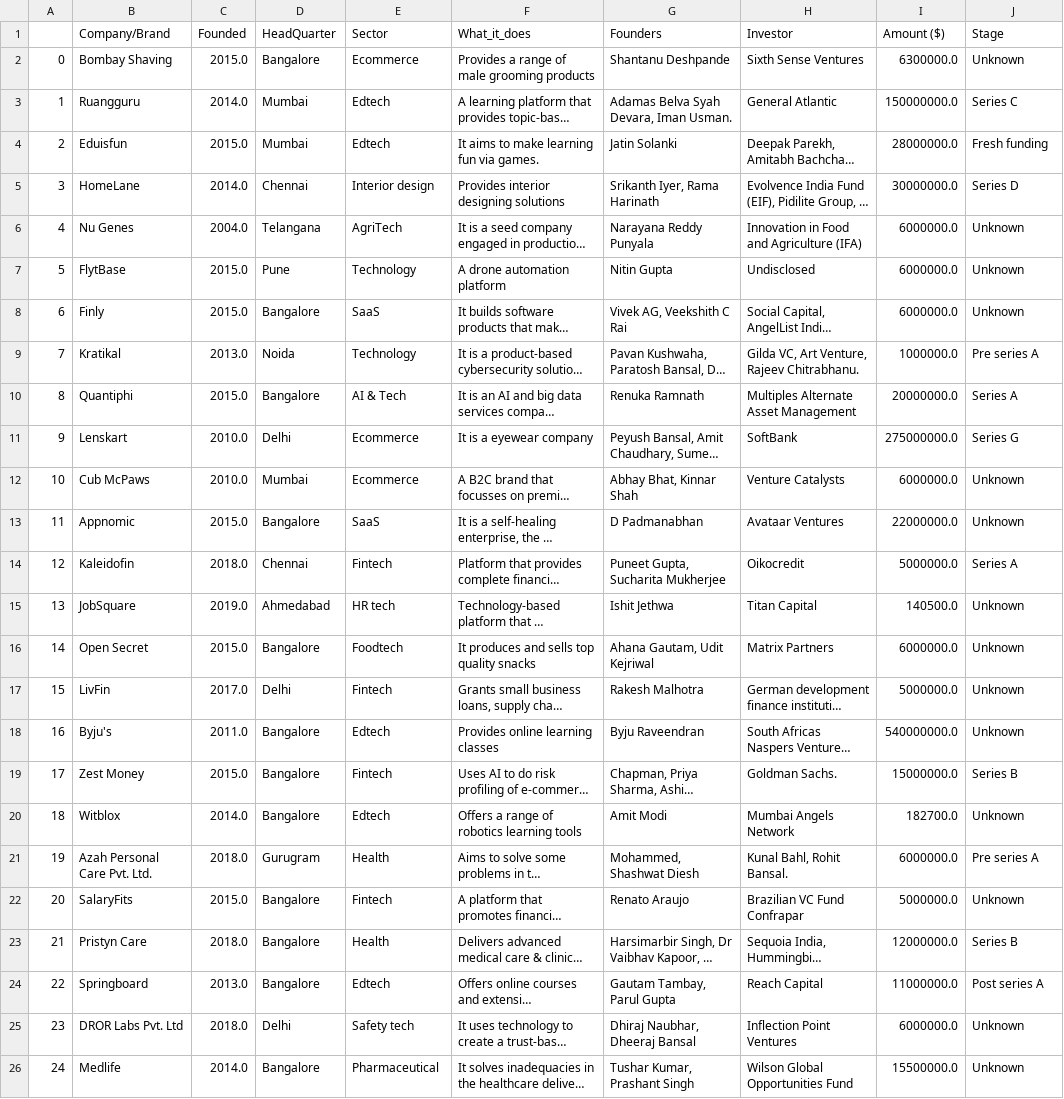
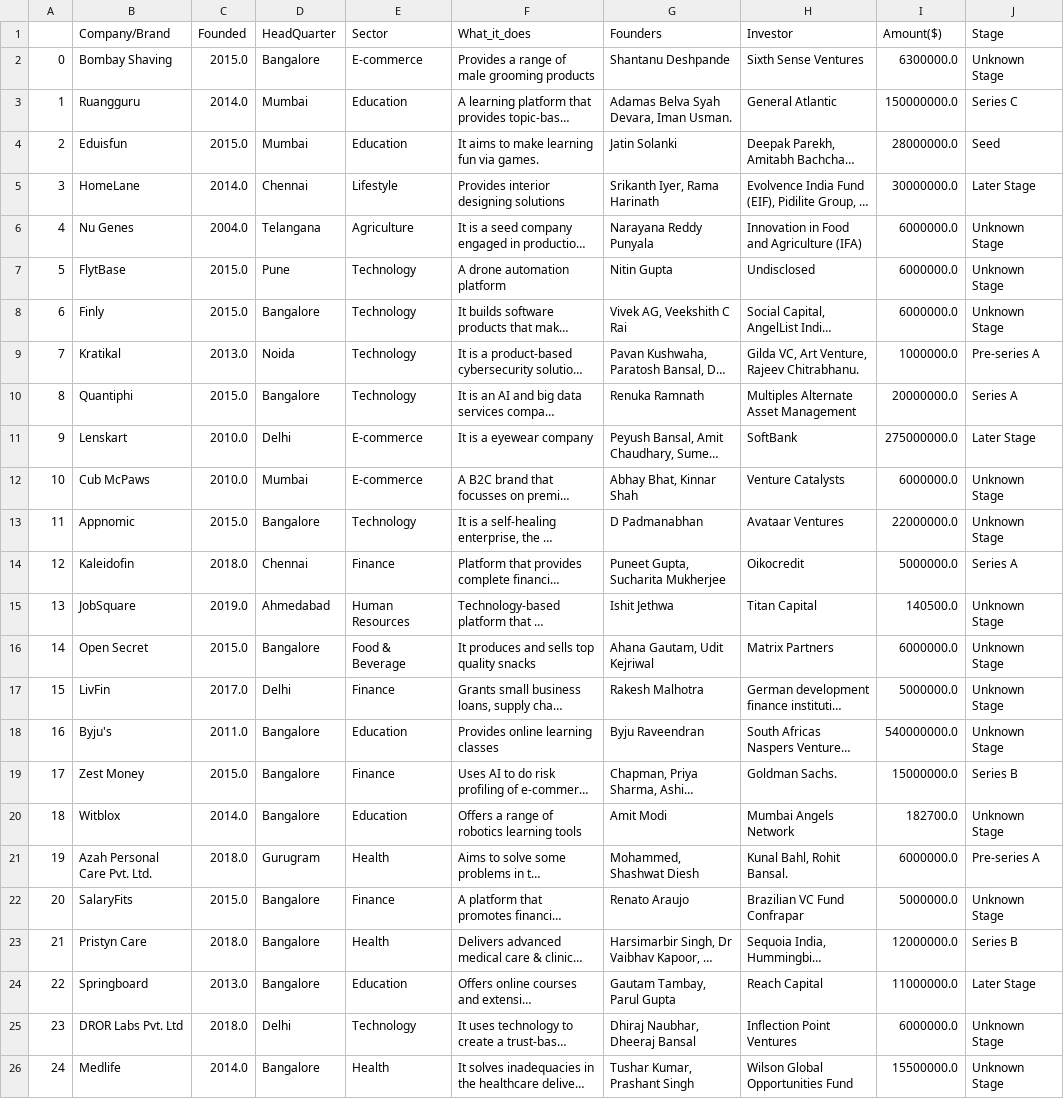
Before and after one commit to kaitany/Indian-Start-up-Ecosystem, a CSV file: startup_funding2019(Clean_Data).csv, drawn as a sheet; only a part is shown; long unchanged cells end in …; the diff covers the shown part only; the diff names each change by its address in the sheet, - before the commit and + after, or states it on an @@ line.

```diff
--- a/startup_funding2019(Clean_Data).csv
+++ b/startup_funding2019(Clean_Data).csv
-I1: Amount ($)
+I1: Amount($)
-E2 (Sector): Ecommerce
+E2 (Sector): E-commerce
-J2 (Stage): Unknown
+J2 (Stage): Unknown Stage
-E3:E4 (Sector): Edtech
+E3:E4 (Sector): Education
-J4 (Stage): Fresh funding
+J4 (Stage): Seed
-E5 (Sector): Interior design
+E5 (Sector): Lifestyle
-J5 (Stage): Series D
+J5 (Stage): Later Stage
-E6 (Sector): AgriTech
+E6 (Sector): Agriculture
-J6:J8 (Stage): Unknown
+J6:J8 (Stage): Unknown Stage
-E8 (Sector): SaaS
+E8 (Sector): Technology
-J9 (Stage): Pre series A
+J9 (Stage): Pre-series A
-E10 (Sector): AI & Tech
+E10 (Sector): Technology
-E11:E12 (Sector): Ecommerce
+E11:E12 (Sector): E-commerce
-J11 (Stage): Series G
+J11 (Stage): Later Stage
-J12:J13 (Stage): Unknown
+J12:J13 (Stage): Unknown Stage
-E13 (Sector): SaaS
+E13 (Sector): Technology
-E14 (Sector): Fintech
+E14 (Sector): Finance
-E15 (Sector): HR tech
+E15 (Sector): Human Resources
-J15:J18 (Stage): Unknown
+J15:J18 (Stage): Unknown Stage
-E16 (Sector): Foodtech
+E16 (Sector): Food & Beverage
-E17 (Sector): Fintech
+E17 (Sector): Finance
-E18 (Sector): Edtech
+E18 (Sector): Education
-E19 (Sector): Fintech
+E19 (Sector): Finance
-E20 (Sector): Edtech
+E20 (Sector): Education
-J20 (Stage): Unknown
+J20 (Stage): Unknown Stage
-J21 (Stage): Pre series A
+J21 (Stage): Pre-series A
-E22 (Sector): Fintech
+E22 (Sector): Finance
-J22 (Stage): Unknown
+J22 (Stage): Unknown Stage
-E24 (Sector): Edtech
+E24 (Sector): Education
-J24 (Stage): Post series A
+J24 (Stage): Later Stage
-E25 (Sector): Safety tech
+E25 (Sector): Technology
-J25:J26 (Stage): Unknown
+J25:J26 (Stage): Unknown Stage
-E26 (Sector): Pharmaceutical
+E26 (Sector): Health
```
Also changed, not shown: 102 edited cells elsewhere in this file, 1 other file.
